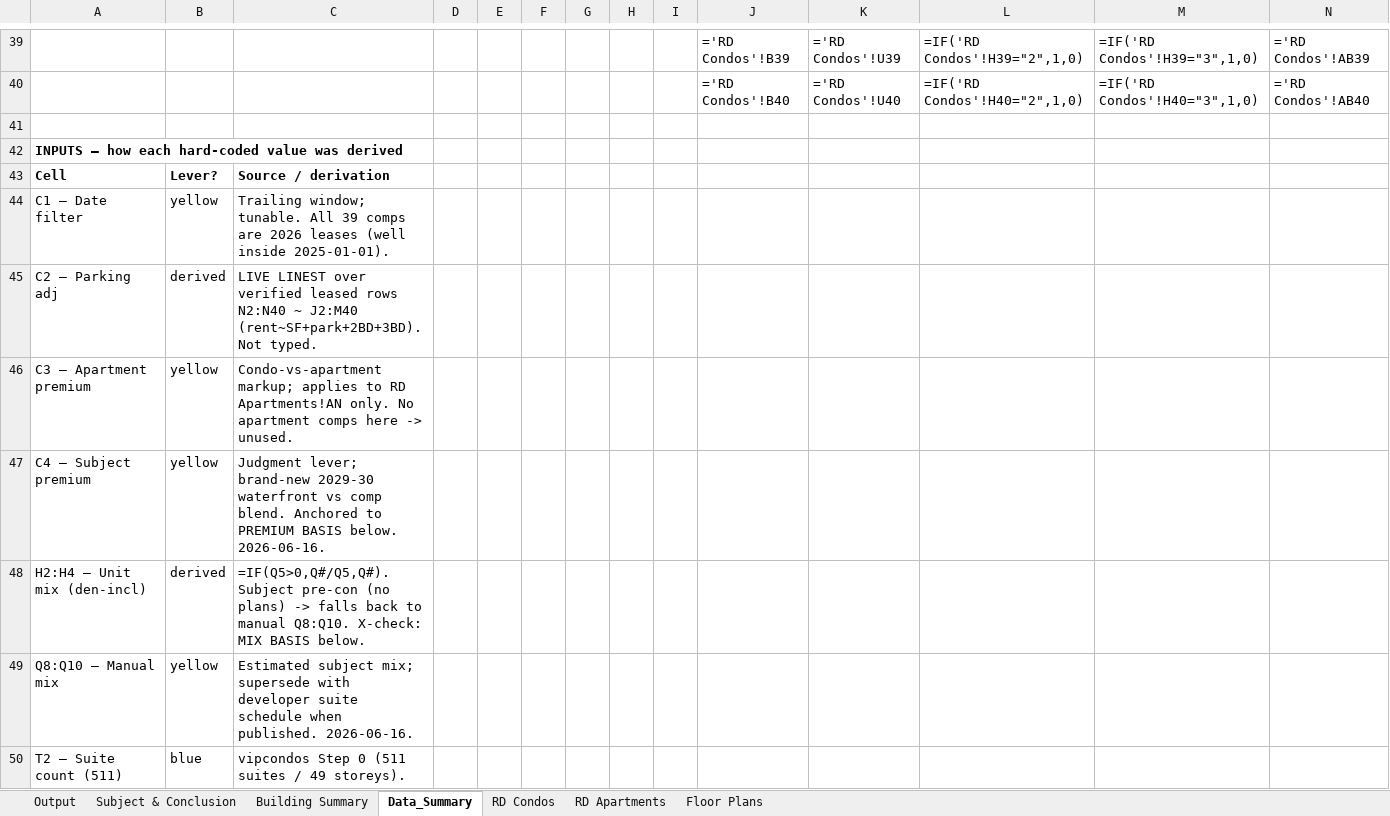
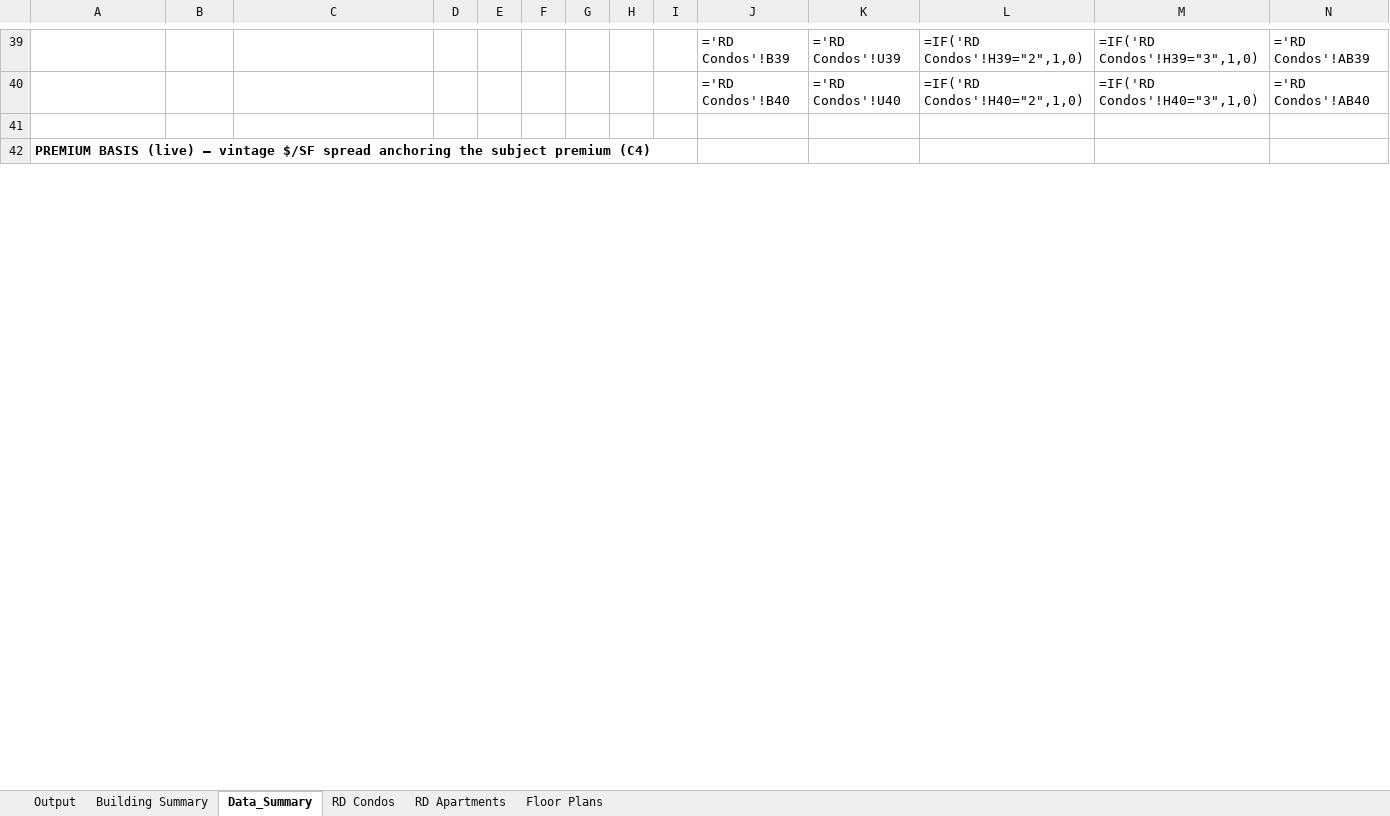
Before and after one commit to ata2saucy/highsirse-Claude-co-work-tool, an Excel workbook: 10 Lower Spadina Rental Comps _vACTIVE.xlsx, sheet Data_Summary, drawn as a sheet; only a part is shown, gaps mark what is left out; values as stored, in another font and other column widths than the file's, no borders; formulas without a stored value are shown as written; removed rows and columns are numbered as before the commit, all else as after; rows hold the shown columns only; the diff covers the shown part only; the diff names each change by its address in the sheet, - before the commit and + after, or states it on an @@ line.

```diff
--- a/10 Lower Spadina Rental Comps _vACTIVE.xlsx (sheet Data_Summary)
+++ b/10 Lower Spadina Rental Comps _vACTIVE.xlsx (sheet Data_Summary)
-sheet tab: Subject & Conclusion
-A42: INPUTS — how each hard-coded value was derived
+A42: PREMIUM BASIS (live) — vintage $/SF spread anchoring the subject premium (C4)
-row 43: Cell | Lever? | Source / derivation
-row 44: C1 — Date filter | yellow | Trailing window; tunable. All 39 comps are 2026 leases (well inside 2025-01-01).
-row 45: C2 — Parking adj | derived | LIVE LINEST over verified leased rows N2:N40 ~ J2:M40 (rent~SF+park+2BD+3BD). Not typed.
-row 46: C3 — Apartment premium | yellow | Condo-vs-apartment markup; applies to RD Apartments!AN only. No apartment comps here -> unused.
-row 47: C4 — Subject premium | yellow | Judgment lever; brand-new 2029-30 waterfront vs comp blend. Anchored to PREMIUM BASIS below. 2026-06-16.
-row 48: H2:H4 — Unit mix (den-incl) | derived | =IF(Q5>0,Q#/Q5,Q#). Subject pre-con (no plans) -> falls back to manual Q8:Q10. X-check: MIX BASIS below.
-row 49: Q8:Q10 — Manual mix | yellow | Estimated subject mix; supersede with developer suite schedule when published. 2026-06-16.
-row 50: T2 — Suite count (511) | blue | vipcondos Step 0 (511 suites / 49 storeys).
```
Also changed, not shown: 11 added rows, 14 removed rows, 3 moved rows, 18 edited cells and cell formats elsewhere in this sheet, sheet RD Condos, sheet Output, sheet Floor Plans, sheet RD Apartments, v2 hickory mock comp.xlsx, 9 other files.
